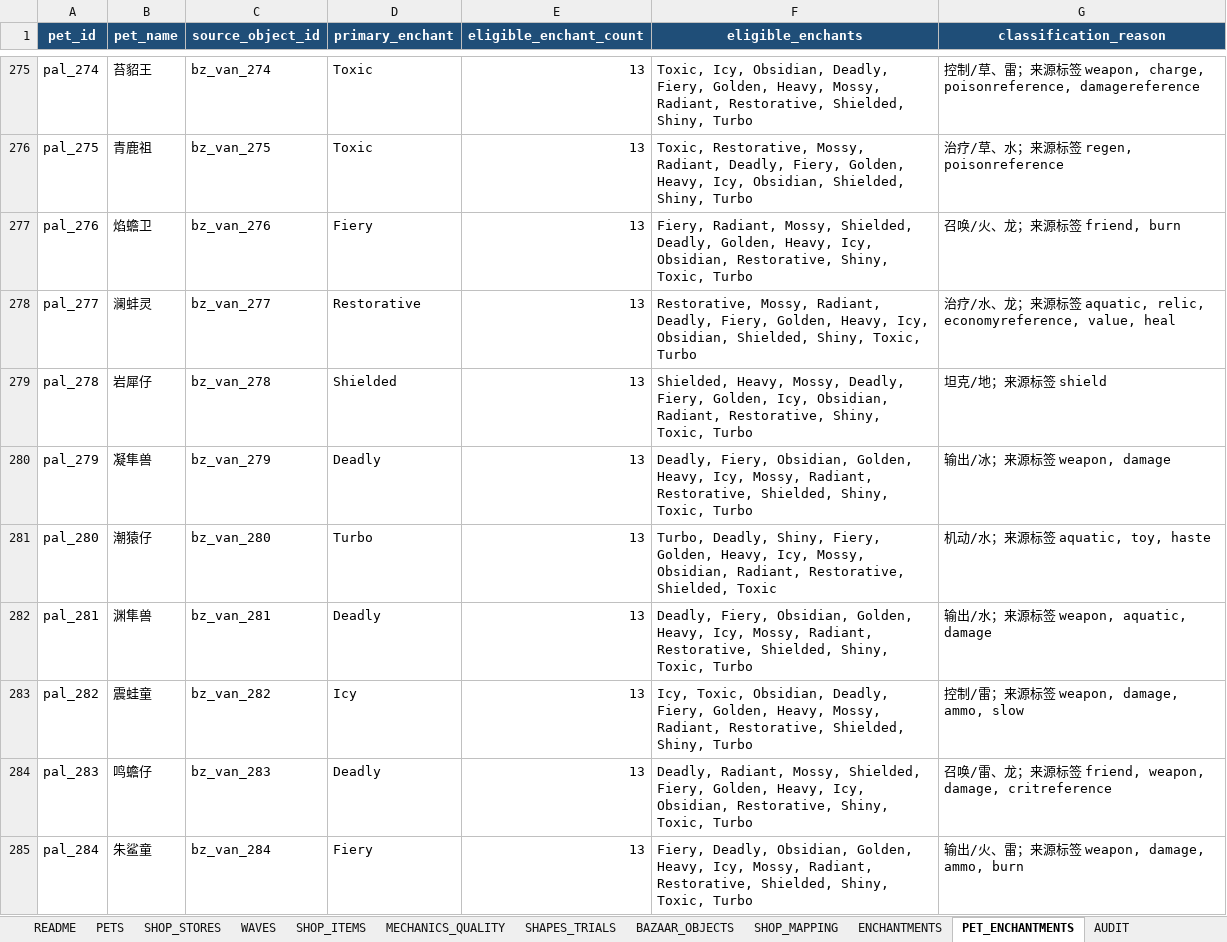
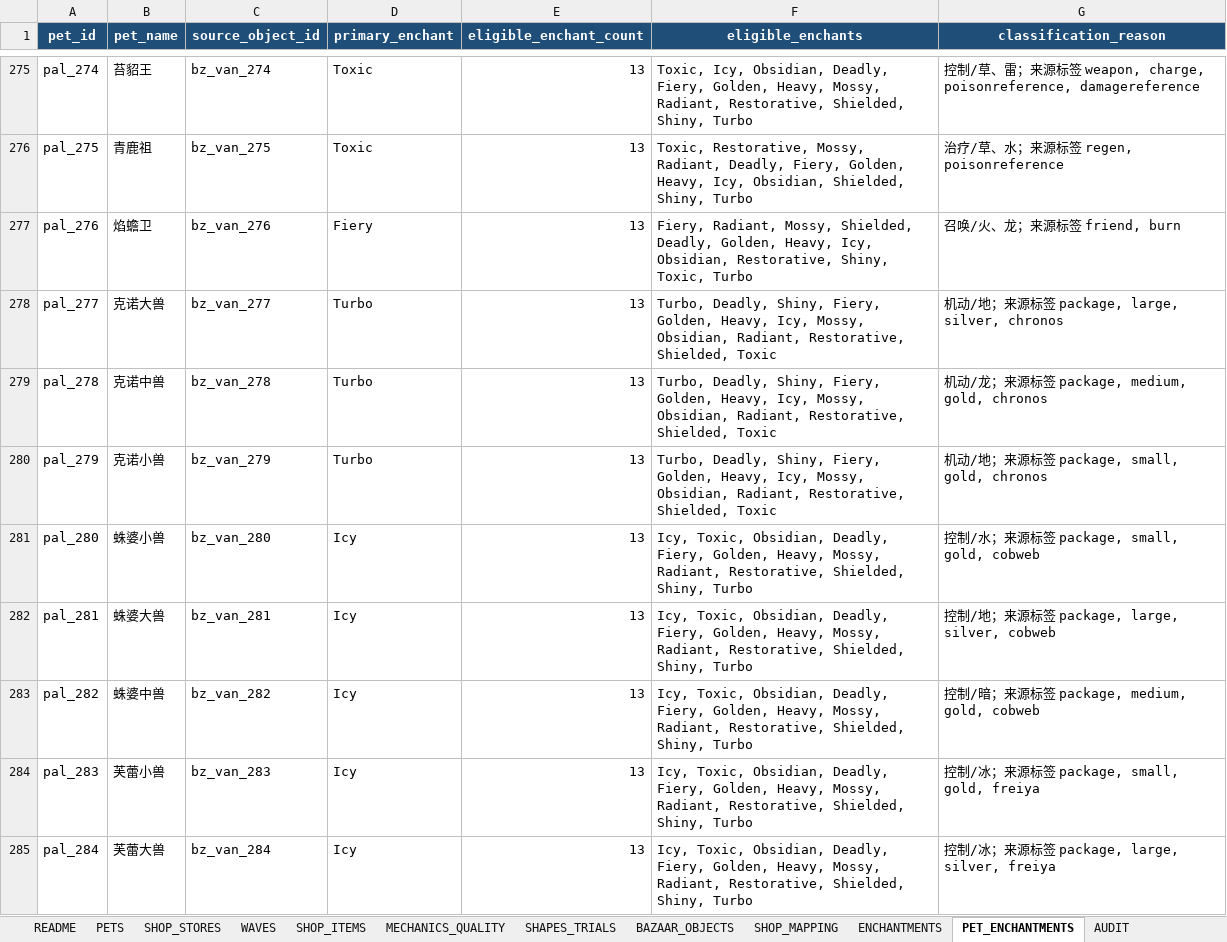
Before and after one commit to jyf0330/ysbzs, an Excel workbook: xlsx/ysbzs_master.xlsx, sheet PET_ENCHANTMENTS, drawn as a sheet; only a part is shown, gaps mark what is left out; values as stored, in another font and other column widths than the file's, no borders; table styles not drawn; the diff covers the shown part only; the diff names each change by its address in the sheet, - before the commit and + after, or states it on an @@ line.

```diff
--- a/xlsx/ysbzs_master.xlsx (sheet PET_ENCHANTMENTS)
+++ b/xlsx/ysbzs_master.xlsx (sheet PET_ENCHANTMENTS)
-B278 (pet_name): 澜蚌灵
+B278 (pet_name): 克诺大兽
-D278 (primary_enchant): Restorative
+D278 (primary_enchant): Turbo
-F278 (eligible_enchants): Restorative, Mossy, Radiant, Deadly, Fiery, Golden, Heavy, Icy, Obsidian, Shielded, Shiny, Toxic, Turbo
+F278 (eligible_enchants): Turbo, Deadly, Shiny, Fiery, Golden, Heavy, Icy, Mossy, Obsidian, Radiant, Restorative, Shielded, Toxic
-G278 (classification_reason): 治疗/水、龙；来源标签 aquatic, relic, economyreference, value, heal
+G278 (classification_reason): 机动/地；来源标签 package, large, silver, chronos
-B279 (pet_name): 岩犀仔
+B279 (pet_name): 克诺中兽
-D279 (primary_enchant): Shielded
+D279 (primary_enchant): Turbo
-F279 (eligible_enchants): Shielded, Heavy, Mossy, Deadly, Fiery, Golden, Icy, Obsidian, Radiant, Restorative, Shiny, Toxic, Turbo
+F279 (eligible_enchants): Turbo, Deadly, Shiny, Fiery, Golden, Heavy, Icy, Mossy, Obsidian, Radiant, Restorative, Shielded, Toxic
-G279 (classification_reason): 坦克/地；来源标签 shield
+G279 (classification_reason): 机动/龙；来源标签 package, medium, gold, chronos
-B280 (pet_name): 凝隼兽
+B280 (pet_name): 克诺小兽
-D280 (primary_enchant): Deadly
+D280 (primary_enchant): Turbo
-F280 (eligible_enchants): Deadly, Fiery, Obsidian, Golden, Heavy, Icy, Mossy, Radiant, Restorative, Shielded, Shiny, Toxic, Turbo
+F280 (eligible_enchants): Turbo, Deadly, Shiny, Fiery, Golden, Heavy, Icy, Mossy, Obsidian, Radiant, Restorative, Shielded, Toxic
-G280 (classification_reason): 输出/冰；来源标签 weapon, damage
+G280 (classification_reason): 机动/地；来源标签 package, small, gold, chronos
-B281 (pet_name): 潮猿仔
+B281 (pet_name): 蛛婆小兽
-D281 (primary_enchant): Turbo
+D281 (primary_enchant): Icy
-F281 (eligible_enchants): Turbo, Deadly, Shiny, Fiery, Golden, Heavy, Icy, Mossy, Obsidian, Radiant, Restorative, Shielded, Toxic
+F281 (eligible_enchants): Icy, Toxic, Obsidian, Deadly, Fiery, Golden, Heavy, Mossy, Radiant, Restorative, Shielded, Shiny, Turbo
-G281 (classification_reason): 机动/水；来源标签 aquatic, toy, haste
+G281 (classification_reason): 控制/水；来源标签 package, small, gold, cobweb
-B282 (pet_name): 渊隼兽
+B282 (pet_name): 蛛婆大兽
-D282 (primary_enchant): Deadly
+D282 (primary_enchant): Icy
-F282 (eligible_enchants): Deadly, Fiery, Obsidian, Golden, Heavy, Icy, Mossy, Radiant, Restorative, Shielded, Shiny, Toxic, Turbo
+F282 (eligible_enchants): Icy, Toxic, Obsidian, Deadly, Fiery, Golden, Heavy, Mossy, Radiant, Restorative, Shielded, Shiny, Turbo
-G282 (classification_reason): 输出/水；来源标签 weapon, aquatic, damage
+G282 (classification_reason): 控制/地；来源标签 package, large, silver, cobweb
-B283 (pet_name): 震蛙童
+B283 (pet_name): 蛛婆中兽
-G283 (classification_reason): 控制/雷；来源标签 weapon, damage, ammo, slow
+G283 (classification_reason): 控制/暗；来源标签 package, medium, gold, cobweb
-B284 (pet_name): 鸣蟾仔
+B284 (pet_name): 芙蕾小兽
-D284 (primary_enchant): Deadly
+D284 (primary_enchant): Icy
-F284 (eligible_enchants): Deadly, Radiant, Mossy, Shielded, Fiery, Golden, Heavy, Icy, Obsidian, Restorative, Shiny, Toxic, Turbo
+F284 (eligible_enchants): Icy, Toxic, Obsidian, Deadly, Fiery, Golden, Heavy, Mossy, Radiant, Restorative, Shielded, Shiny, Turbo
-G284 (classification_reason): 召唤/雷、龙；来源标签 friend, weapon, damage, critreference
+G284 (classification_reason): 控制/冰；来源标签 package, small, gold, freiya
-B285 (pet_name): 朱鲨童
+B285 (pet_name): 芙蕾大兽
-D285 (primary_enchant): Fiery
+D285 (primary_enchant): Icy
-F285 (eligible_enchants): Fiery, Deadly, Obsidian, Golden, Heavy, Icy, Mossy, Radiant, Restorative, Shielded, Shiny, Toxic, Turbo
+F285 (eligible_enchants): Icy, Toxic, Obsidian, Deadly, Fiery, Golden, Heavy, Mossy, Radiant, Restorative, Shielded, Shiny, Turbo
-G285 (classification_reason): 输出/火、雷；来源标签 weapon, damage, ammo, burn
+G285 (classification_reason): 控制/冰；来源标签 package, large, silver, freiya
```
Also changed, not shown: 340 edited cells elsewhere in this sheet, sheet PETS, sheet BAZAAR_OBJECTS, sheet SHOP_MAPPING, sheet SHOP_ITEMS, sheet SHOP_STORES, sheet AUDIT, 1 more sheet, formulas that keep their value, 11 other files.
